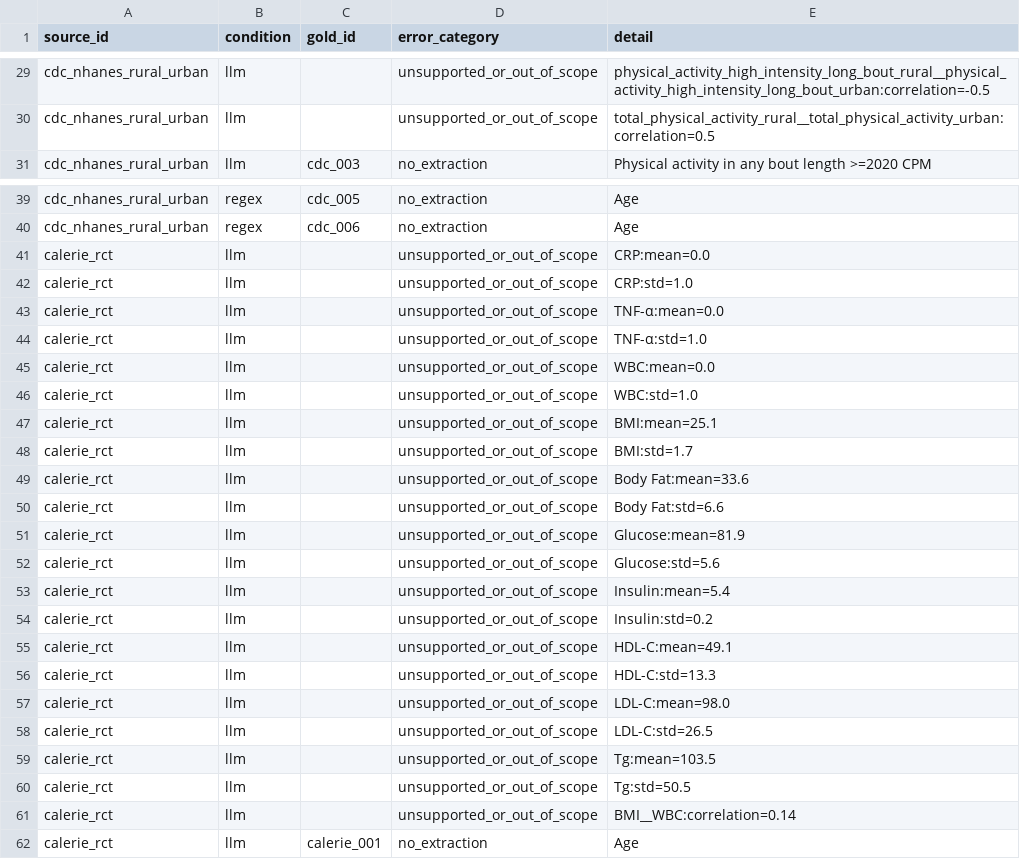
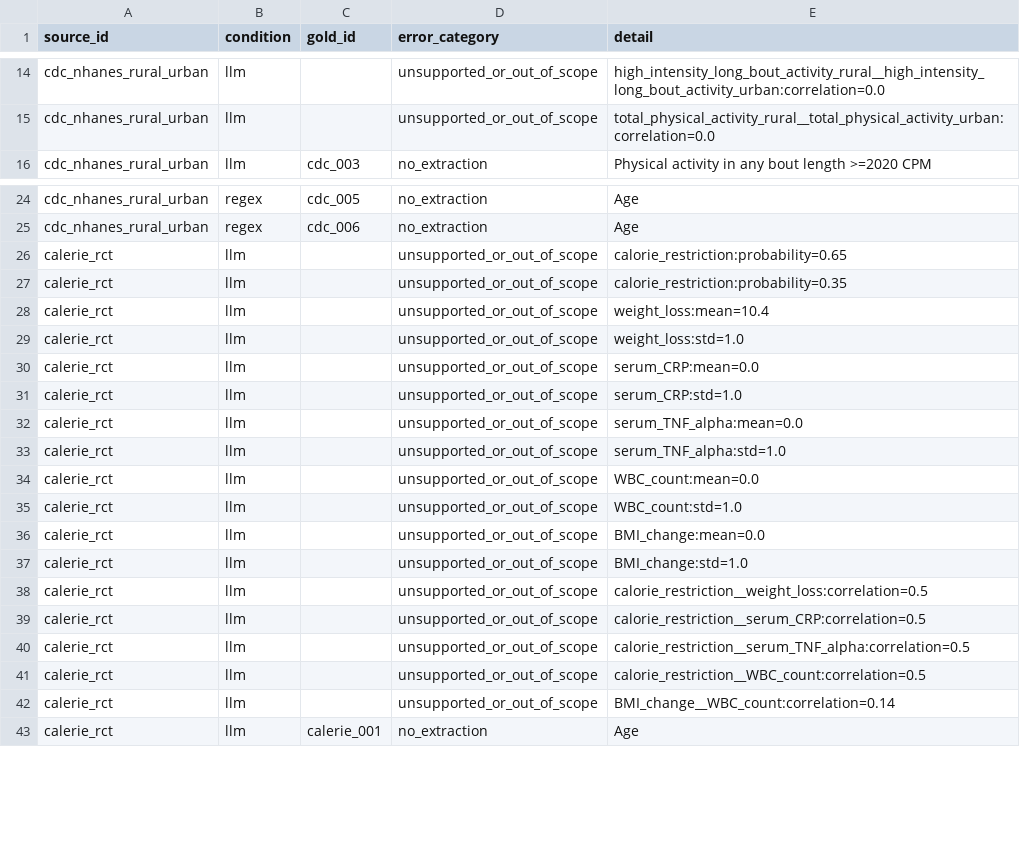
Before and after one commit to attabeezy/agentdataset, a CSV file: analysis/real_paper_errors.csv, drawn as a sheet; only a part is shown, gaps mark what is left out; removed rows and columns are numbered as before the commit, all else as after; the diff covers the shown part only; the diff names each change by its address in the sheet, - before the commit and + after, or states it on an @@ line.

```diff
--- a/analysis/real_paper_errors.csv
+++ b/analysis/real_paper_errors.csv
-E14 (detail): physical_activity_high_intensity_long_bout_rural__physical_activity_high_intensity_long_bout_urban:correlation=-0.5
+E14 (detail): high_intensity_long_bout_activity_rural__high_intensity_long_bout_activity_urban:correlation=0.0
-E15 (detail): total_physical_activity_rural__total_physical_activity_urban:correlation=0.5
+E15 (detail): total_physical_activity_rural__total_physical_activity_urban:correlation=0.0
-E26 (detail): CRP:mean=0.0
+E26 (detail): calorie_restriction:probability=0.65
-E27 (detail): CRP:std=1.0
+E27 (detail): calorie_restriction:probability=0.35
-E28 (detail): TNF-α:mean=0.0
+E28 (detail): weight_loss:mean=10.4
-E29 (detail): TNF-α:std=1.0
+E29 (detail): weight_loss:std=1.0
-E30 (detail): WBC:mean=0.0
+E30 (detail): serum_CRP:mean=0.0
-E31 (detail): WBC:std=1.0
+E31 (detail): serum_CRP:std=1.0
-E32 (detail): BMI:mean=25.1
+E32 (detail): serum_TNF_alpha:mean=0.0
-row 48: calerie_rct | llm |  | unsupported_or_out_of_scope | BMI:std=1.7
-E33 (detail): Body Fat:mean=33.6
+E33 (detail): serum_TNF_alpha:std=1.0
-row 50: calerie_rct | llm |  | unsupported_or_out_of_scope | Body Fat:std=6.6
-E34 (detail): Glucose:mean=81.9
+E34 (detail): WBC_count:mean=0.0
-E35 (detail): Glucose:std=5.6
+E35 (detail): WBC_count:std=1.0
-E36 (detail): Insulin:mean=5.4
+E36 (detail): BMI_change:mean=0.0
-E37 (detail): Insulin:std=0.2
+E37 (detail): BMI_change:std=1.0
-E38 (detail): HDL-C:mean=49.1
+E38 (detail): calorie_restriction__weight_loss:correlation=0.5
-row 56: calerie_rct | llm |  | unsupported_or_out_of_scope | HDL-C:std=13.3
-E39 (detail): LDL-C:mean=98.0
+E39 (detail): calorie_restriction__serum_CRP:correlation=0.5
-row 58: calerie_rct | llm |  | unsupported_or_out_of_scope | LDL-C:std=26.5
-E40 (detail): Tg:mean=103.5
+E40 (detail): calorie_restriction__serum_TNF_alpha:correlation=0.5
-E41 (detail): Tg:std=50.5
+E41 (detail): calorie_restriction__WBC_count:correlation=0.5
-E42 (detail): BMI__WBC:correlation=0.14
+E42 (detail): BMI_change__WBC_count:correlation=0.14
```
Also changed, not shown: 15 removed rows and 8 edited cells elsewhere in this file, analysis/real_paper_extraction.csv, results/cost_latency.csv, 13 other files.
